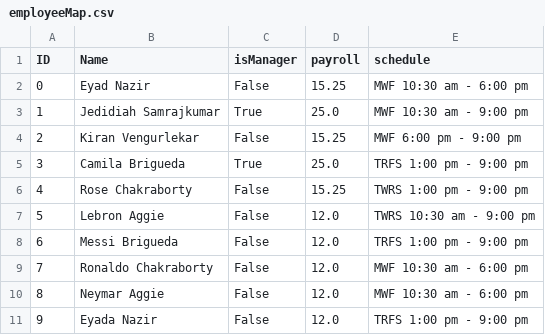
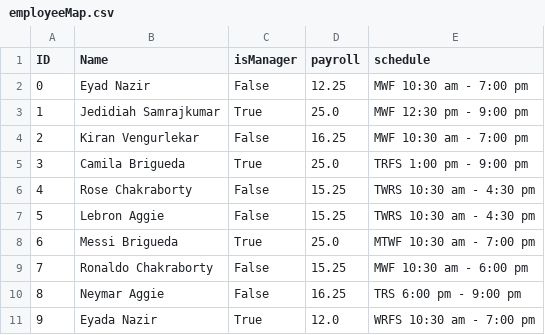
Before and after one commit to ksvengurlekar-tamu/BobaTeaPOS, a CSV file: DB_creation/employeeMap.csv, drawn as a sheet.

Commit message:
Created SQL DB and added the tables along with the 15 queries

```diff
--- a/DB_creation/employeeMap.csv
+++ b/DB_creation/employeeMap.csv
@@ -1,11 +1,11 @@
 ID,Name,isManager,payroll,schedule
-0,Eyad Nazir,False,15.25,MWF 10:30 am - 6:00 pm
-1,Jedidiah Samrajkumar,True,25.0,MWF 10:30 am - 9:00 pm
-2,Kiran Vengurlekar,False,15.25,MWF 6:00 pm - 9:00 pm
+0,Eyad Nazir,False,12.25,MWF 10:30 am - 7:00 pm
+1,Jedidiah Samrajkumar,True,25.0,MWF 12:30 pm - 9:00 pm
+2,Kiran Vengurlekar,False,16.25,MWF 10:30 am - 7:00 pm
 3,Camila Brigueda,True,25.0,TRFS 1:00 pm - 9:00 pm
-4,Rose Chakraborty,False,15.25,TWRS 1:00 pm - 9:00 pm
-5,Lebron Aggie,False,12.0,TWRS 10:30 am - 9:00 pm
-6,Messi Brigueda,False,12.0,TRFS 1:00 pm - 9:00 pm
-7,Ronaldo Chakraborty,False,12.0,MWF 10:30 am - 6:00 pm
-8,Neymar Aggie,False,12.0,MWF 10:30 am - 6:00 pm
-9,Eyada Nazir,False,12.0,TRFS 1:00 pm - 9:00 pm
+4,Rose Chakraborty,False,15.25,TWRS 10:30 am - 4:30 pm
+5,Lebron Aggie,False,15.25,TWRS 10:30 am - 4:30 pm
+6,Messi Brigueda,True,25.0,MTWF 10:30 am - 7:00 pm
+7,Ronaldo Chakraborty,False,15.25,MWF 10:30 am - 6:00 pm
+8,Neymar Aggie,False,16.25,TRS 6:00 pm - 9:00 pm
+9,Eyada Nazir,True,12.0,WRFS 10:30 am - 7:00 pm
```
Also changed, not shown: DB_creation/menuItems.csv, 5 other files.
